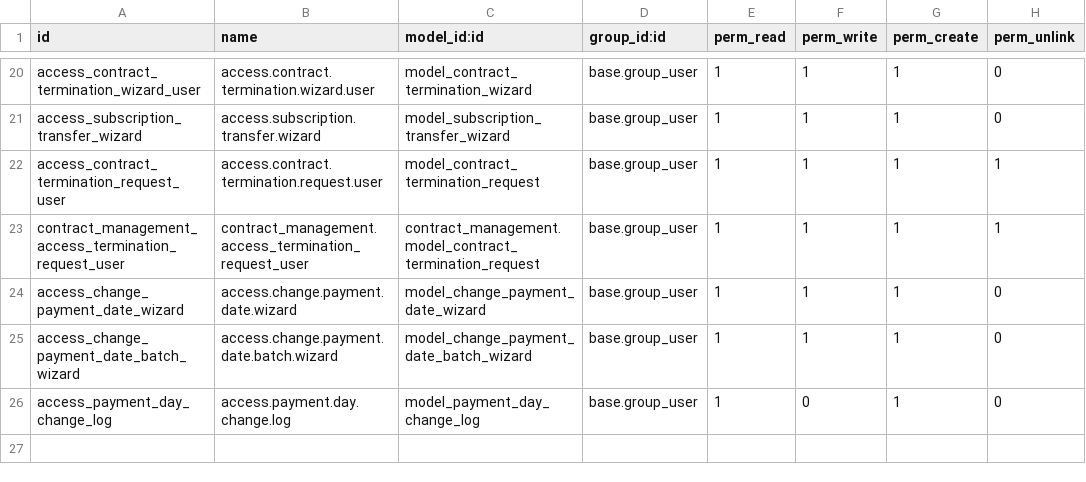
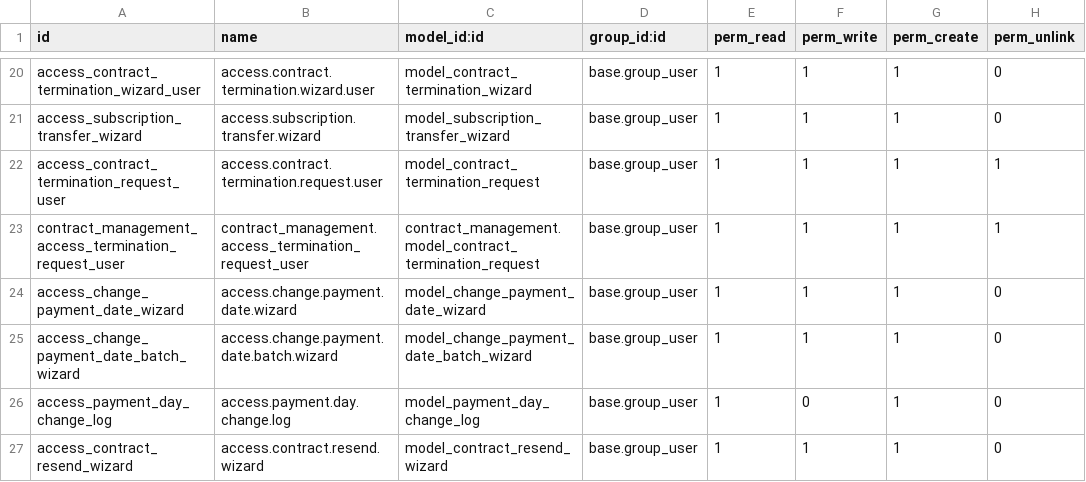
Before and after one commit to redeslitorales/contract_management, a CSV file: security/ir.model.access.csv, drawn as a sheet; only a part is shown, gaps mark what is left out.

```diff
--- a/security/ir.model.access.csv
+++ b/security/ir.model.access.csv
@@ -26 +26,2 @@ access_change_payment_date_batch_wizard,access.change.payment.date.batch.wizard,
 access_payment_day_change_log,access.payment.day.change.log,model_payment_day_change_log,base.group_user,1,0,1,0
+access_contract_resend_wizard,access.contract.resend.wizard,model_contract_resend_wizard,base.group_user,1,1,1,0
```
Also changed, not shown: 16 other files.
